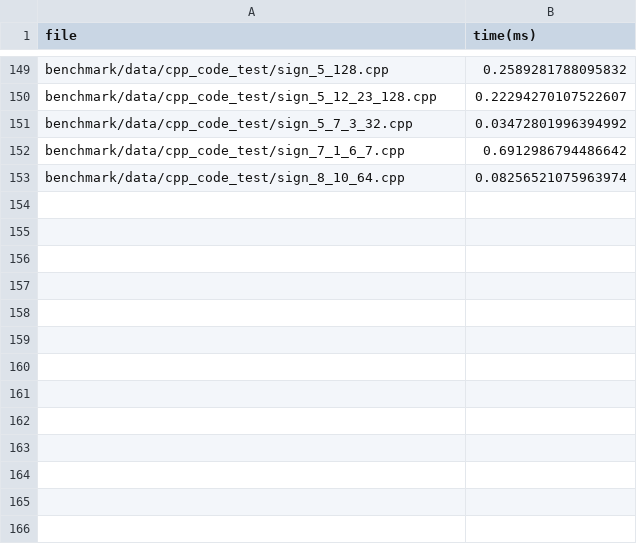
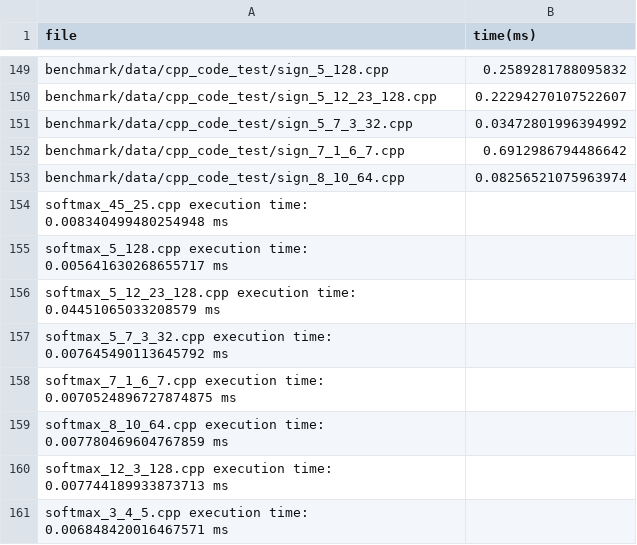
Before and after one commit to ShouyangDong/cuda_irregular_ops, a CSV file: benchmark/perf/dlboost_output.csv, drawn as a sheet; only a part is shown, gaps mark what is left out; the diff names each change by its address in the sheet, - before the commit and + after, or states it on an @@ line.

Commit message:
Update dlboost_output.csv

```diff
--- a/benchmark/perf/dlboost_output.csv
+++ b/benchmark/perf/dlboost_output.csv
+row 154: softmax_45_25.cpp execution time: 0.008340499480254948 ms
+row 155: softmax_5_128.cpp execution time: 0.005641630268655717 ms
+row 156: softmax_5_12_23_128.cpp execution time: 0.04451065033208579 ms
+row 157: softmax_5_7_3_32.cpp execution time: 0.007645490113645792 ms
+row 158: softmax_7_1_6_7.cpp execution time: 0.0070524896727874875 ms
+row 159: softmax_8_10_64.cpp execution time: 0.007780469604767859 ms
+row 160: softmax_12_3_128.cpp execution time: 0.007744189933873713 ms
+row 161: softmax_3_4_5.cpp execution time: 0.006848420016467571 ms
```
